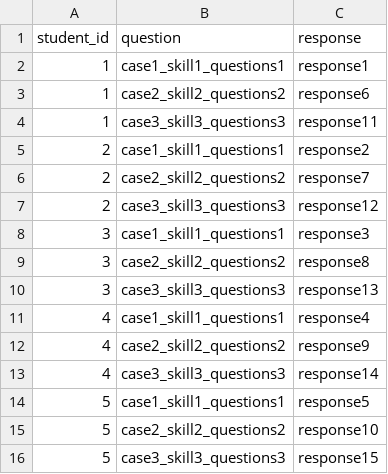
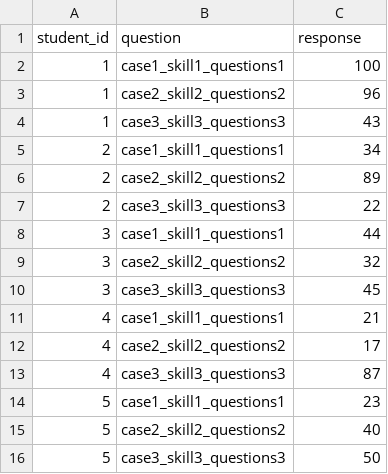
Before and after one commit to suvampaul88/R_class, a CSV file: data.csv, drawn as a sheet.

Commit message:
updated sample data

```diff
--- a/data.csv
+++ b/data.csv
@@ -1,16 +1,16 @@
 student_id,question,response
-1,case1_skill1_questions1,response1
-1,case2_skill2_questions2,response6
-1,case3_skill3_questions3,response11
-2,case1_skill1_questions1,response2
-2,case2_skill2_questions2,response7
-2,case3_skill3_questions3,response12
-3,case1_skill1_questions1,response3
-3,case2_skill2_questions2,response8
-3,case3_skill3_questions3,response13
-4,case1_skill1_questions1,response4
-4,case2_skill2_questions2,response9
-4,case3_skill3_questions3,response14
-5,case1_skill1_questions1,response5
-5,case2_skill2_questions2,response10
-5,case3_skill3_questions3,response15
+1,case1_skill1_questions1,100
+1,case2_skill2_questions2,96
+1,case3_skill3_questions3,43
+2,case1_skill1_questions1,34
+2,case2_skill2_questions2,89
+2,case3_skill3_questions3,22
+3,case1_skill1_questions1,44
+3,case2_skill2_questions2,32
+3,case3_skill3_questions3,45
+4,case1_skill1_questions1,21
+4,case2_skill2_questions2,17
+4,case3_skill3_questions3,87
+5,case1_skill1_questions1,23
+5,case2_skill2_questions2,40
+5,case3_skill3_questions3,50
```
